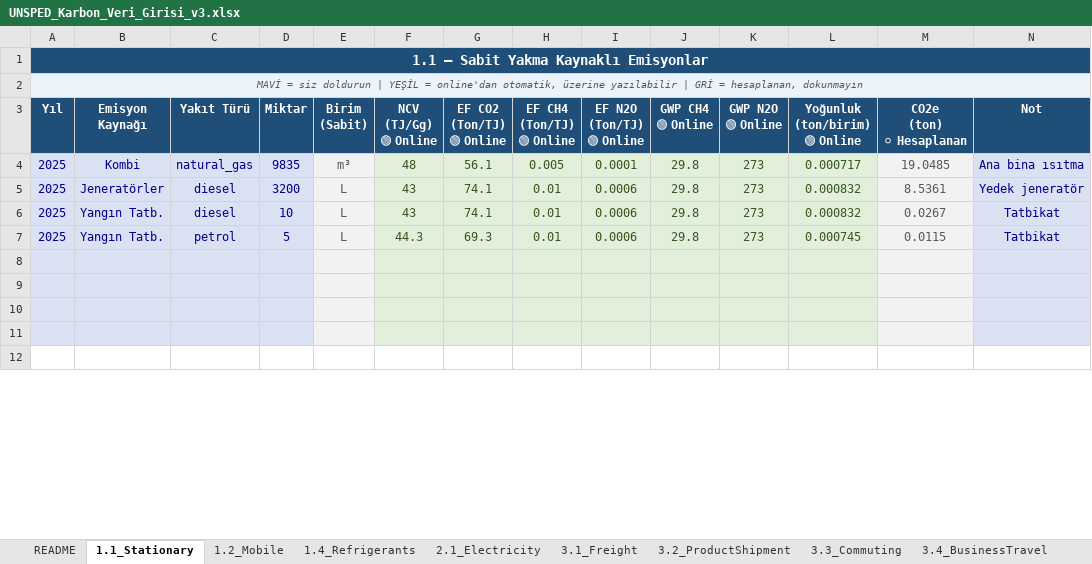
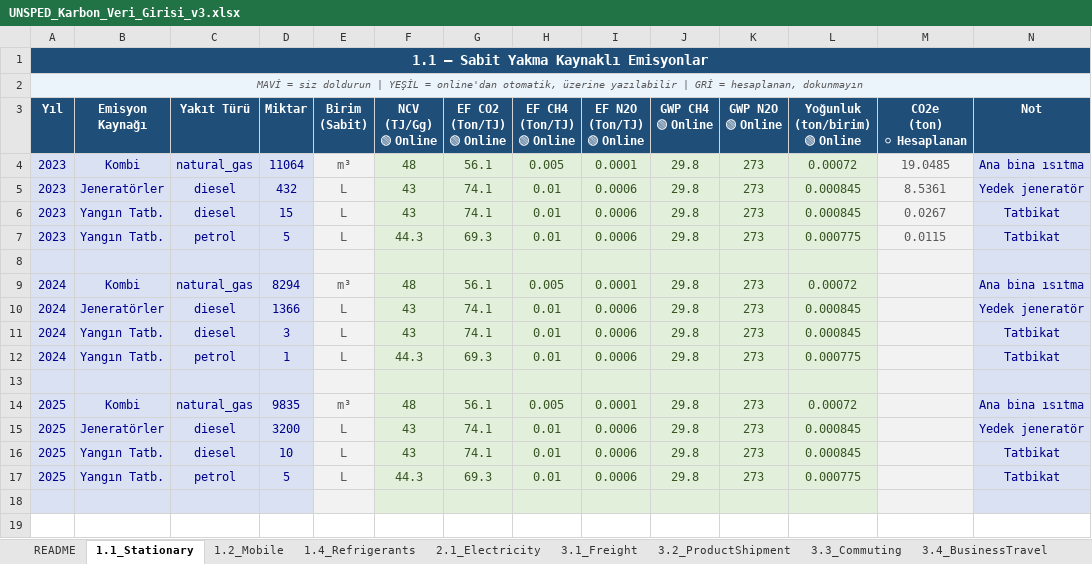
Before and after one commit to Derapelyan/Karbon-Ayak-zi-hesaplama-uygulamas-, an Excel workbook: data/UNSPED_Karbon_Veri_Girisi_v3.xlsx, sheet 1.1_Stationary, drawn as a sheet; only a part is shown; values as stored, in another font and other column widths than the file's, no borders; addresses are those after the commit; the diff names each change by its address in the sheet, - before the commit and + after, or states it on an @@ line.

```diff
--- a/data/UNSPED_Karbon_Veri_Girisi_v3.xlsx (sheet 1.1_Stationary)
+++ b/data/UNSPED_Karbon_Veri_Girisi_v3.xlsx (sheet 1.1_Stationary)
-A4:A7 (Yıl): 2025
+A4:A7 (Yıl): 2023
-D4 (Miktar): 9835
+D4 (Miktar): 11064
-L4 (Yoğunluk (ton/birim) 🟢 Online): 0.000717
+L4 (Yoğunluk (ton/birim) 🟢 Online): 0.00072
-D5 (Miktar): 3200
+D5 (Miktar): 432
-L5:L6 (Yoğunluk (ton/birim) 🟢 Online): 0.000832
+L5:L6 (Yoğunluk (ton/birim) 🟢 Online): 0.000845
-D6 (Miktar): 10
+D6 (Miktar): 15
-L7 (Yoğunluk (ton/birim) 🟢 Online): 0.000745
+L7 (Yoğunluk (ton/birim) 🟢 Online): 0.000775
+row 9: 2024 | Kombi | natural_gas | 8294 | m³ | 48 | 56.1 | 0.005 | 0.0001 | 29.8 | 273 | 0.00072 |  | Ana bina ısıtma
+row 10: 2024 | Jeneratörler | diesel | 1366 | L | 43 | 74.1 | 0.01 | 0.0006 | 29.8 | 273 | 0.000845 |  | Yedek jeneratör
+row 11: 2024 | Yangın Tatb. | diesel | 3 | L | 43 | 74.1 | 0.01 | 0.0006 | 29.8 | 273 | 0.000845 |  | Tatbikat
+row 12: 2024 | Yangın Tatb. | petrol | 1 | L | 44.3 | 69.3 | 0.01 | 0.0006 | 29.8 | 273 | 0.000775 |  | Tatbikat
-row 14: (empty)
+row 14: 2025 | Kombi | natural_gas | 9835 | m³ | 48 | 56.1 | 0.005 | 0.0001 | 29.8 | 273 | 0.00072 |  | Ana bina ısıtma
+row 15: 2025 | Jeneratörler | diesel | 3200 | L | 43 | 74.1 | 0.01 | 0.0006 | 29.8 | 273 | 0.000845 |  | Yedek jeneratör
+row 16: 2025 | Yangın Tatb. | diesel | 10 | L | 43 | 74.1 | 0.01 | 0.0006 | 29.8 | 273 | 0.000845 |  | Tatbikat
+row 17: 2025 | Yangın Tatb. | petrol | 5 | L | 44.3 | 69.3 | 0.01 | 0.0006 | 29.8 | 273 | 0.000775 |  | Tatbikat
```
Also changed, not shown: sheet 1.2_Mobile, sheet 6.1_TDLosses, sheet 2.1_Electricity, sheet 3.4_BusinessTravel, sheet 3.2_ProductShipment, sheet 3.1_Freight, 1 more sheet, 12 other files.
